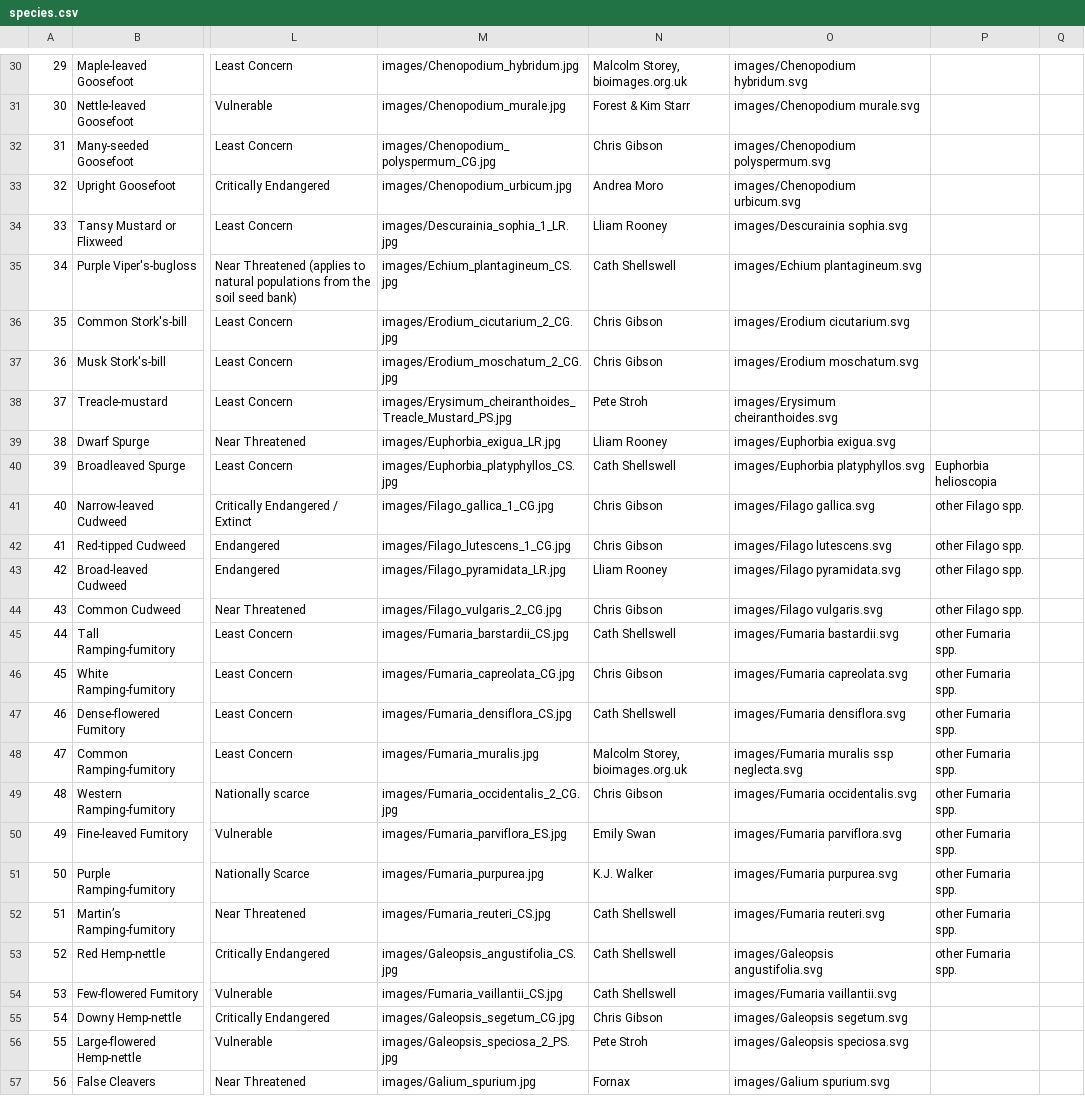
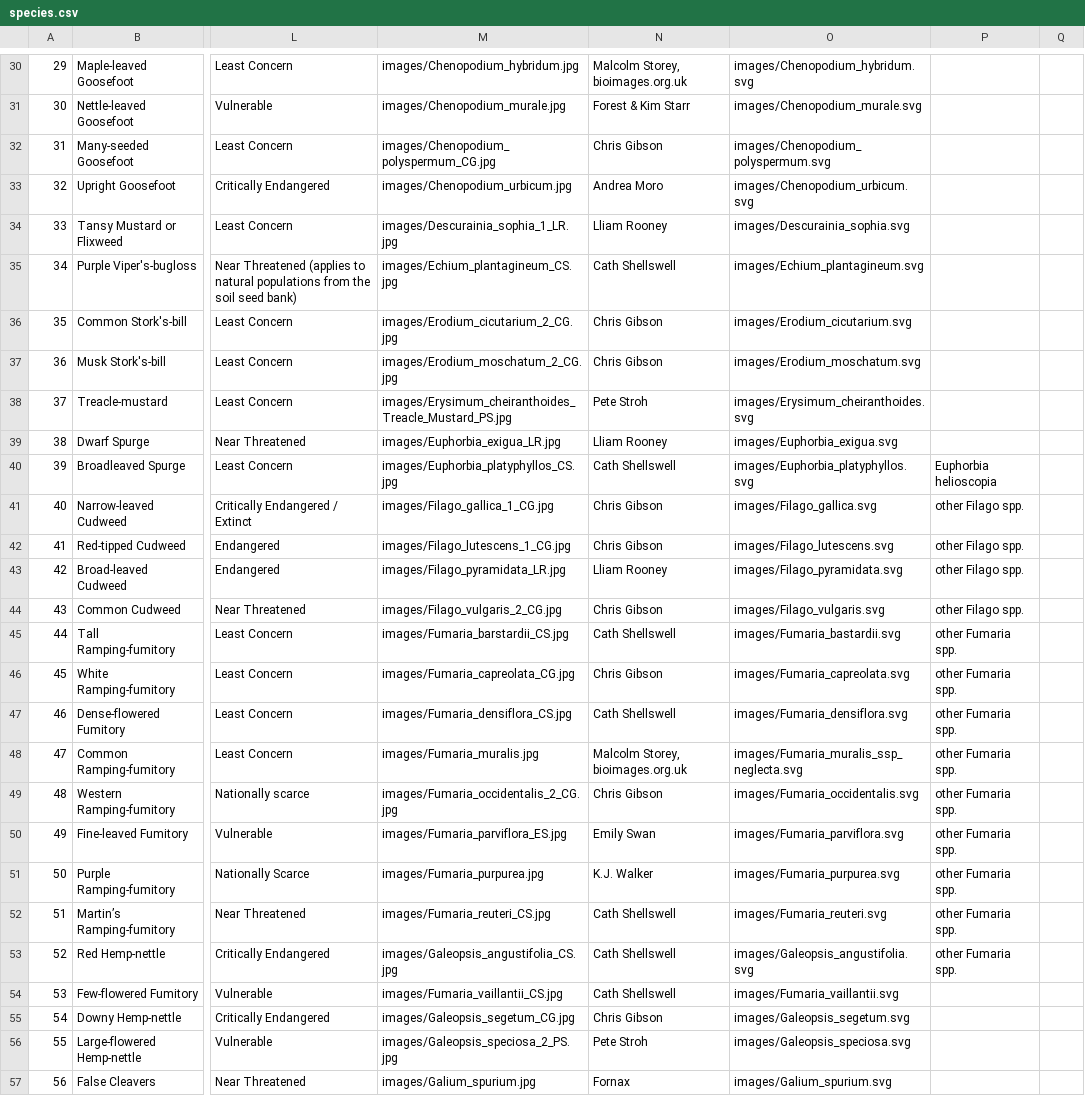
Before and after one commit to NERC-CEH/rare-arable-flowers-app, a CSV file: src/data/raw/species.csv, drawn as a sheet; only a part is shown, gaps mark what is left out; the diff covers the shown part only; the diff names each change by its address in the sheet, - before the commit and + after, or states it on an @@ line.

```diff
--- a/src/data/raw/species.csv
+++ b/src/data/raw/species.csv
-O30: images/Chenopodium hybridum.svg
+O30: images/Chenopodium_hybridum.svg
-O31: images/Chenopodium murale.svg
+O31: images/Chenopodium_murale.svg
-O32: images/Chenopodium polyspermum.svg
+O32: images/Chenopodium_polyspermum.svg
-O33: images/Chenopodium urbicum.svg
+O33: images/Chenopodium_urbicum.svg
-O34: images/Descurainia sophia.svg
+O34: images/Descurainia_sophia.svg
-O35: images/Echium plantagineum.svg
+O35: images/Echium_plantagineum.svg
-O36: images/Erodium cicutarium.svg
+O36: images/Erodium_cicutarium.svg
-O37: images/Erodium moschatum.svg
+O37: images/Erodium_moschatum.svg
-O38: images/Erysimum cheiranthoides.svg
+O38: images/Erysimum_cheiranthoides.svg
-O39: images/Euphorbia exigua.svg
+O39: images/Euphorbia_exigua.svg
-O40: images/Euphorbia platyphyllos.svg
+O40: images/Euphorbia_platyphyllos.svg
-O41: images/Filago gallica.svg
+O41: images/Filago_gallica.svg
-O42: images/Filago lutescens.svg
+O42: images/Filago_lutescens.svg
-O43: images/Filago pyramidata.svg
+O43: images/Filago_pyramidata.svg
-O44: images/Filago vulgaris.svg
+O44: images/Filago_vulgaris.svg
-O45: images/Fumaria bastardii.svg
+O45: images/Fumaria_bastardii.svg
-O46: images/Fumaria capreolata.svg
+O46: images/Fumaria_capreolata.svg
-O47: images/Fumaria densiflora.svg
+O47: images/Fumaria_densiflora.svg
-O48: images/Fumaria muralis ssp neglecta.svg
+O48: images/Fumaria_muralis_ssp_neglecta.svg
-O49: images/Fumaria occidentalis.svg
+O49: images/Fumaria_occidentalis.svg
-O50: images/Fumaria parviflora.svg
+O50: images/Fumaria_parviflora.svg
-O51: images/Fumaria purpurea.svg
+O51: images/Fumaria_purpurea.svg
-O52: images/Fumaria reuteri.svg
+O52: images/Fumaria_reuteri.svg
-O53: images/Galeopsis angustifolia.svg
+O53: images/Galeopsis_angustifolia.svg
-O54: images/Fumaria vaillantii.svg
+O54: images/Fumaria_vaillantii.svg
-O55: images/Galeopsis segetum.svg
+O55: images/Galeopsis_segetum.svg
-O56: images/Galeopsis speciosa.svg
+O56: images/Galeopsis_speciosa.svg
-O57: images/Galium spurium.svg
+O57: images/Galium_spurium.svg
```
Also changed, not shown: 93 edited cells elsewhere in this file, 3 other files.
